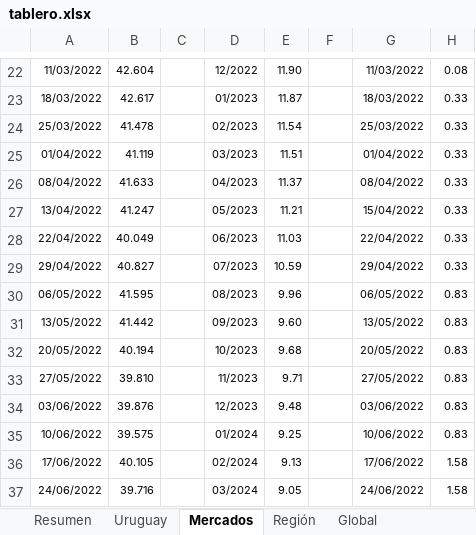
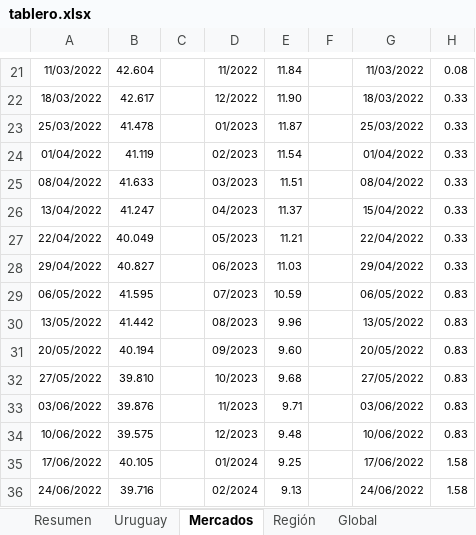
Before and after one commit to Diazdibona-collab/economista, an Excel workbook: monitor/tablero.xlsx, sheet Mercados, drawn as a sheet; only a part is shown, gaps mark what is left out; values as stored, in another font and other column widths than the file's, no borders; addresses are those after the commit; the diff covers the shown part only; the diff names each change by its address in the sheet, - before the commit and + after, or states it on an @@ line.

```diff
--- a/monitor/tablero.xlsx (sheet Mercados)
+++ b/monitor/tablero.xlsx (sheet Mercados)
-D21: 12/2022
+D21: 11/2022
-E21: 11.90
+E21: 11.84
-D22: 01/2023
+D22: 12/2022
-E22: 11.87
+E22: 11.90
-D23: 02/2023
+D23: 01/2023
-E23: 11.54
+E23: 11.87
-D24: 03/2023
+D24: 02/2023
-E24: 11.51
+E24: 11.54
-D25: 04/2023
+D25: 03/2023
-E25: 11.37
+E25: 11.51
-D26: 05/2023
+D26: 04/2023
-E26: 11.21
+E26: 11.37
-D27: 06/2023
+D27: 05/2023
-E27: 11.03
+E27: 11.21
-D28: 07/2023
+D28: 06/2023
-E28: 10.59
+E28: 11.03
-D29: 08/2023
+D29: 07/2023
-E29: 9.96
+E29: 10.59
-D30: 09/2023
+D30: 08/2023
-E30: 9.60
+E30: 9.96
-D31: 10/2023
+D31: 09/2023
-E31: 9.68
+E31: 9.60
-D32: 11/2023
+D32: 10/2023
-E32: 9.71
+E32: 9.68
-D33: 12/2023
+D33: 11/2023
-E33: 9.48
+E33: 9.71
-D34: 01/2024
+D34: 12/2023
-E34: 9.25
+E34: 9.48
-D35: 02/2024
+D35: 01/2024
-E35: 9.13
+E35: 9.25
-D36: 03/2024
+D36: 02/2024
-E36: 9.05
+E36: 9.13
```
Also changed, not shown: 2 added rows, 1 removed row and 100 edited cells elsewhere in this sheet, sheet Región, sheet Global, sheet Uruguay, sheet Fuentes, sheet Resumen, 1 other file.
